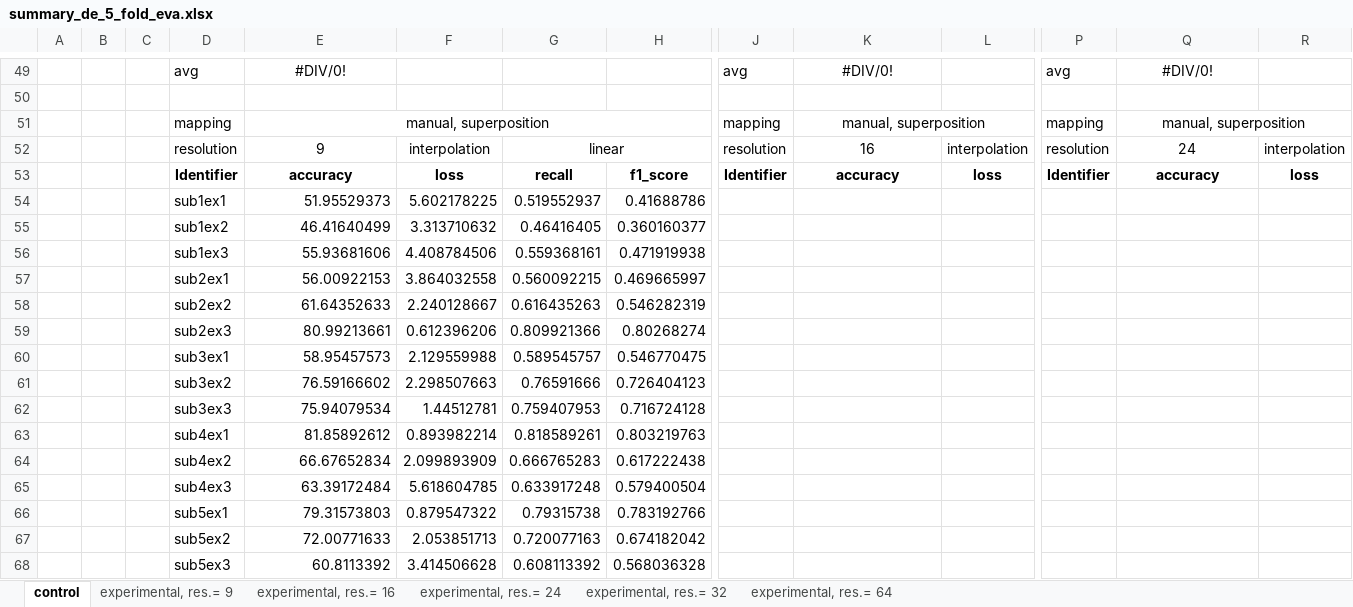
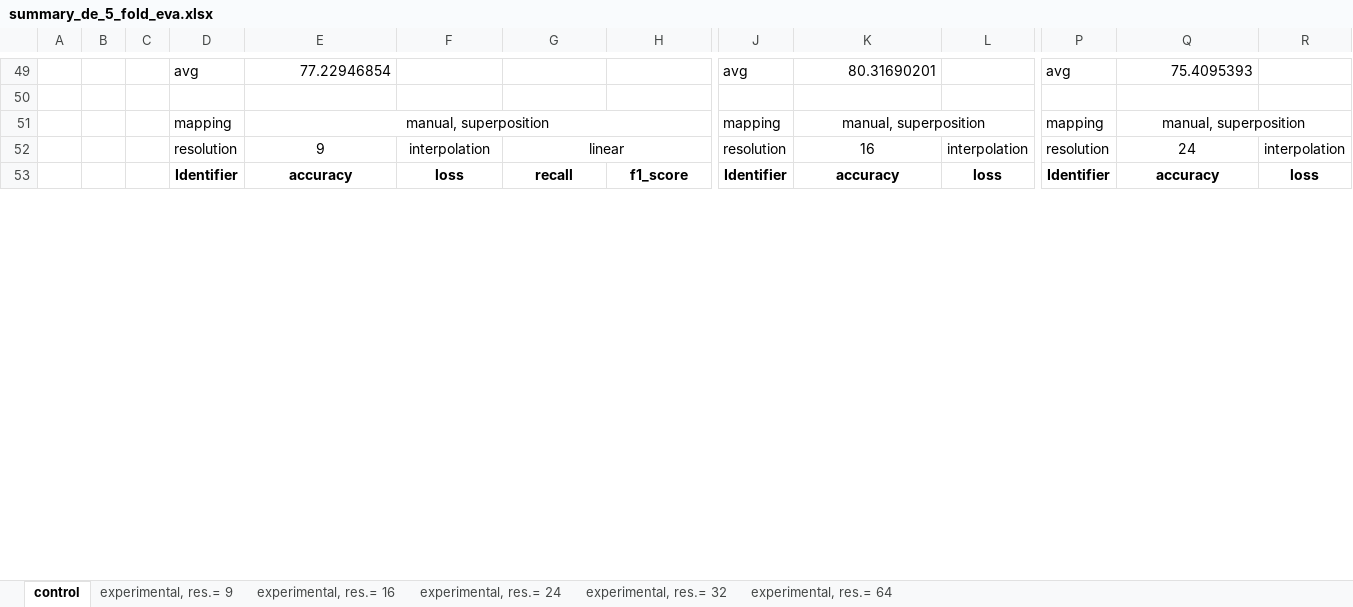
Before and after one commit to Malcolm-XY/channelmatrix_2d, an Excel workbook: Results/summary_de_5_fold_eva.xlsx, sheet control, drawn as a sheet; only a part is shown, gaps mark what is left out; values as stored, in another font and other column widths than the file's, no borders; removed rows and columns are numbered as before the commit, all else as after; rows hold the shown columns only; the diff covers the shown part only; the diff names each change by its address in the sheet, - before the commit and + after, or states it on an @@ line.

```diff
--- a/Results/summary_de_5_fold_eva.xlsx (sheet control)
+++ b/Results/summary_de_5_fold_eva.xlsx (sheet control)
-E49: #DIV/0!
+E49: 77.22946854
-E49 alignment: center
+E49 alignment: right
-K49: #DIV/0!
+K49: 80.31690201
-K49 alignment: center
+K49 alignment: right
-Q49: #DIV/0!
+Q49: 75.4095393
-Q49 alignment: center
+Q49 alignment: right
-row 54:  |  |  | sub1ex1 | 51.95529373 | 5.602178225 | 0.519552937 | 0.41688786
-row 55:  |  |  | sub1ex2 | 46.41640499 | 3.313710632 | 0.46416405 | 0.360160377
-row 56:  |  |  | sub1ex3 | 55.93681606 | 4.408784506 | 0.559368161 | 0.471919938
-row 57:  |  |  | sub2ex1 | 56.00922153 | 3.864032558 | 0.560092215 | 0.469665997
-row 58:  |  |  | sub2ex2 | 61.64352633 | 2.240128667 | 0.616435263 | 0.546282319
-row 59:  |  |  | sub2ex3 | 80.99213661 | 0.612396206 | 0.809921366 | 0.80268274
-row 60:  |  |  | sub3ex1 | 58.95457573 | 2.129559988 | 0.589545757 | 0.546770475
-row 61:  |  |  | sub3ex2 | 76.59166602 | 2.298507663 | 0.76591666 | 0.726404123
-row 62:  |  |  | sub3ex3 | 75.94079534 | 1.44512781 | 0.759407953 | 0.716724128
-row 63:  |  |  | sub4ex1 | 81.85892612 | 0.893982214 | 0.818589261 | 0.803219763
-row 64:  |  |  | sub4ex2 | 66.67652834 | 2.099893909 | 0.666765283 | 0.617222438
-row 65:  |  |  | sub4ex3 | 63.39172484 | 5.618604785 | 0.633917248 | 0.579400504
-row 66:  |  |  | sub5ex1 | 79.31573803 | 0.879547322 | 0.79315738 | 0.783192766
-row 67:  |  |  | sub5ex2 | 72.00771633 | 2.053851713 | 0.720077163 | 0.674182042
-row 68:  |  |  | sub5ex3 | 60.8113392 | 3.414506628 | 0.608113392 | 0.568036328
```
Also changed, not shown: 90 added rows, 75 removed rows, 2 edited cells and cell formats elsewhere in this sheet, sheet experimental, res.= 9, sheet experimental, res.= 16, 1 other file.
